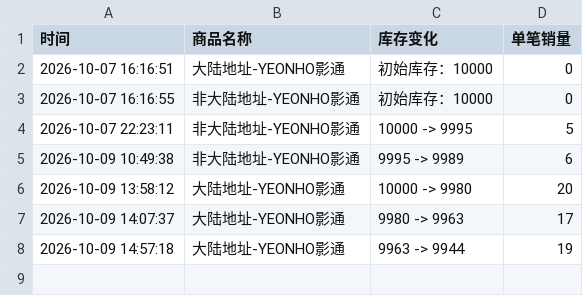
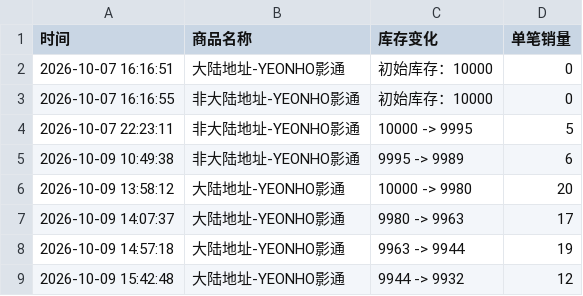
Before and after one commit to Juineii/verivery_imini1009, a CSV file: YEONHO影通.csv, drawn as a sheet.

Commit message:
自动更新数据 2026-10-09 15:43:08

```diff
--- a/YEONHO影通.csv
+++ b/YEONHO影通.csv
@@ -8 +8,2 @@
 2026-10-09 14:57:18,大陆地址-YEONHO影通,9963 -> 9944,19
+2026-10-09 15:42:48,大陆地址-YEONHO影通,9944 -> 9932,12
```
